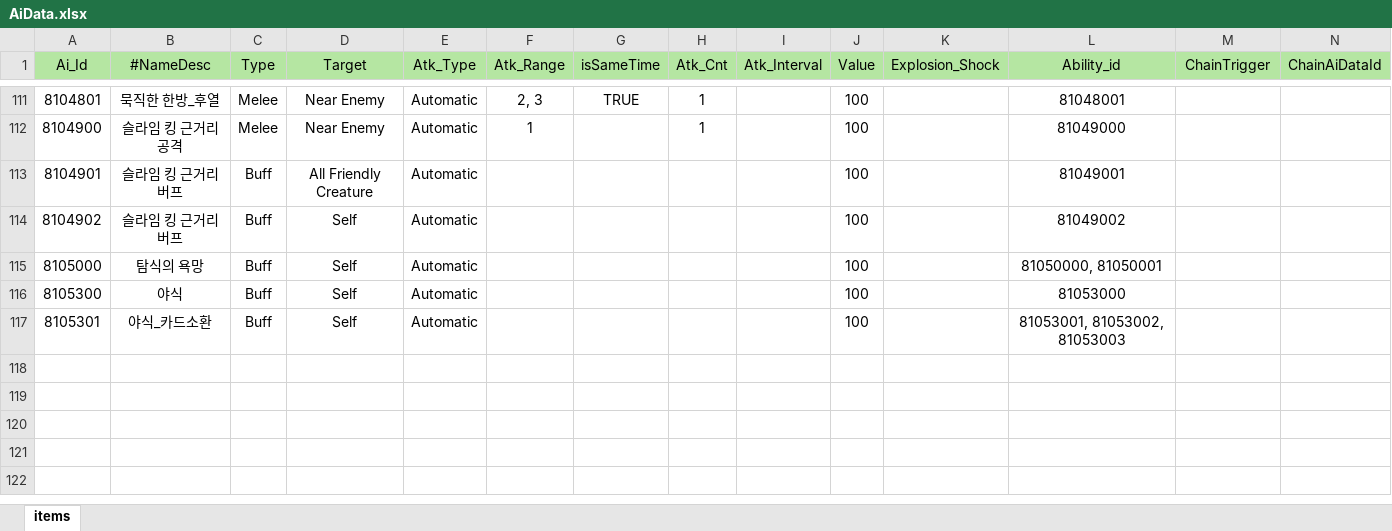
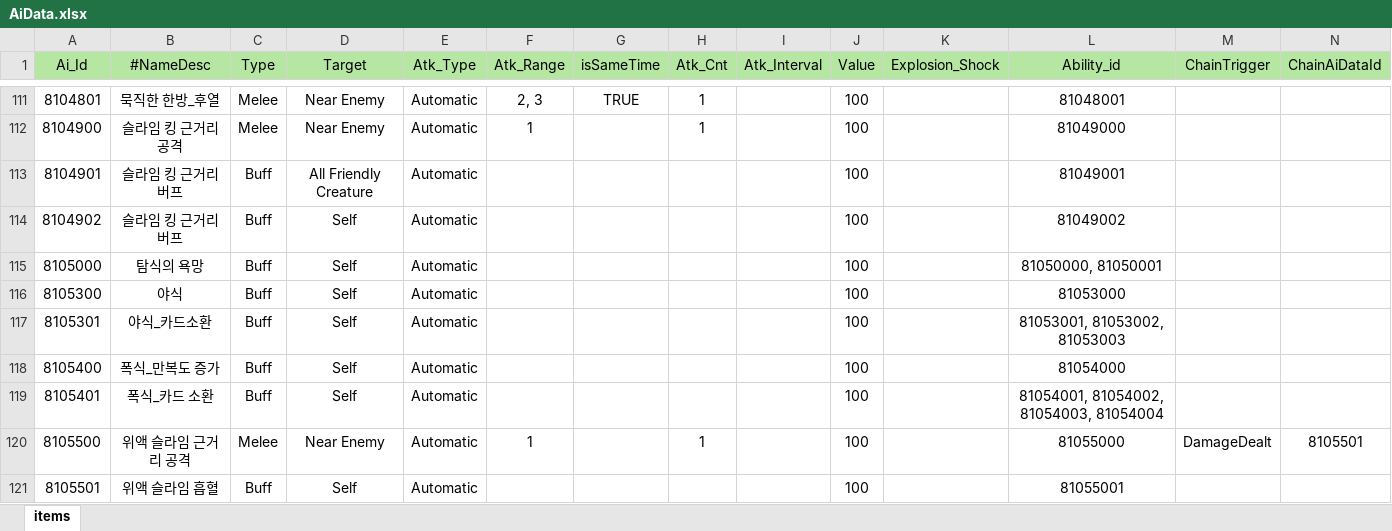
Before and after one commit to Milkbboy/repo, an Excel workbook: Assets/ERang/Excels/AiData.xlsx, sheet items, drawn as a sheet; only a part is shown, gaps mark what is left out; values as stored, in another font and other column widths than the file's, no borders; the diff names each change by its address in the sheet, - before the commit and + after, or states it on an @@ line.

```diff
--- a/Assets/ERang/Excels/AiData.xlsx (sheet items)
+++ b/Assets/ERang/Excels/AiData.xlsx (sheet items)
+row 118: 8105400 | 폭식_만복도 증가 | Buff | Self | Automatic |  |  |  |  | 100 |  | 81054000
+row 119: 8105401 | 폭식_카드 소환 | Buff | Self | Automatic |  |  |  |  | 100 |  | 81054001, 81054002, 81054003, 81054004
+row 120: 8105500 | 위액 슬라임 근거리 공격 | Melee | Near Enemy | Automatic | 1 |  | 1 |  | 100 |  | 81055000 | DamageDealt | 8105501
+row 121: 8105501 | 위액 슬라임 흡혈 | Buff | Self | Automatic |  |  |  |  | 100 |  | 81055001
```
Also changed, not shown: Assets/ERang/Excels/0_카드 컨셉 초안.xlsx, Assets/ERang/Excels/AbilityData.xlsx, 9 other files.
